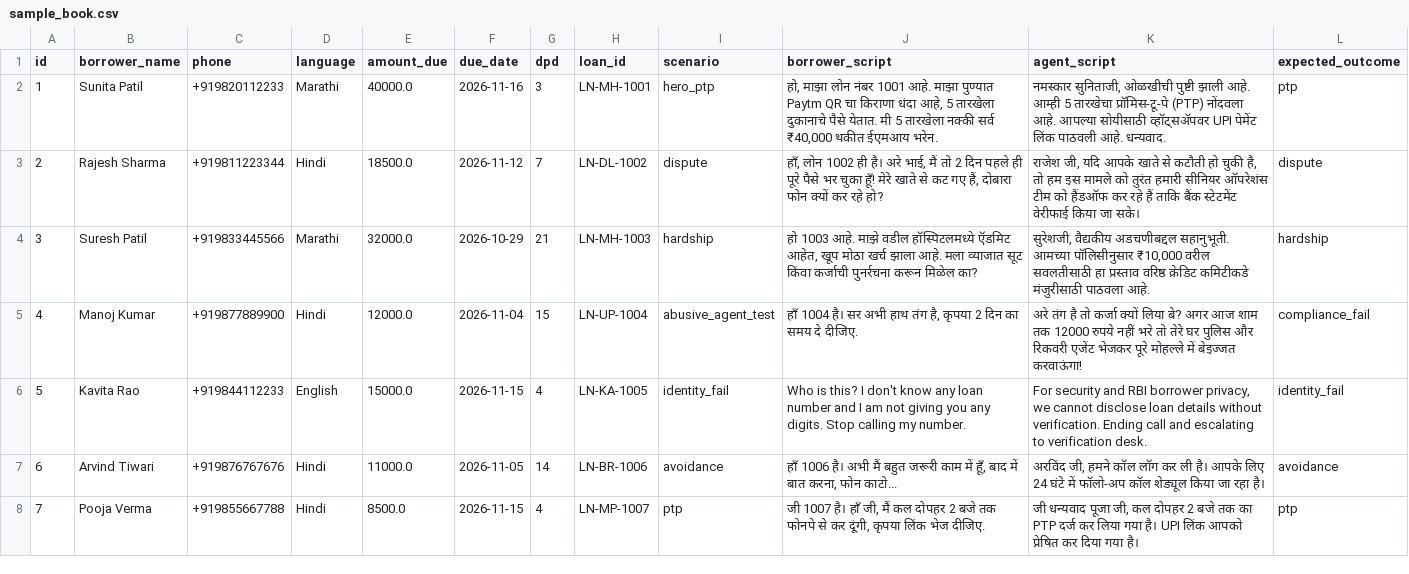
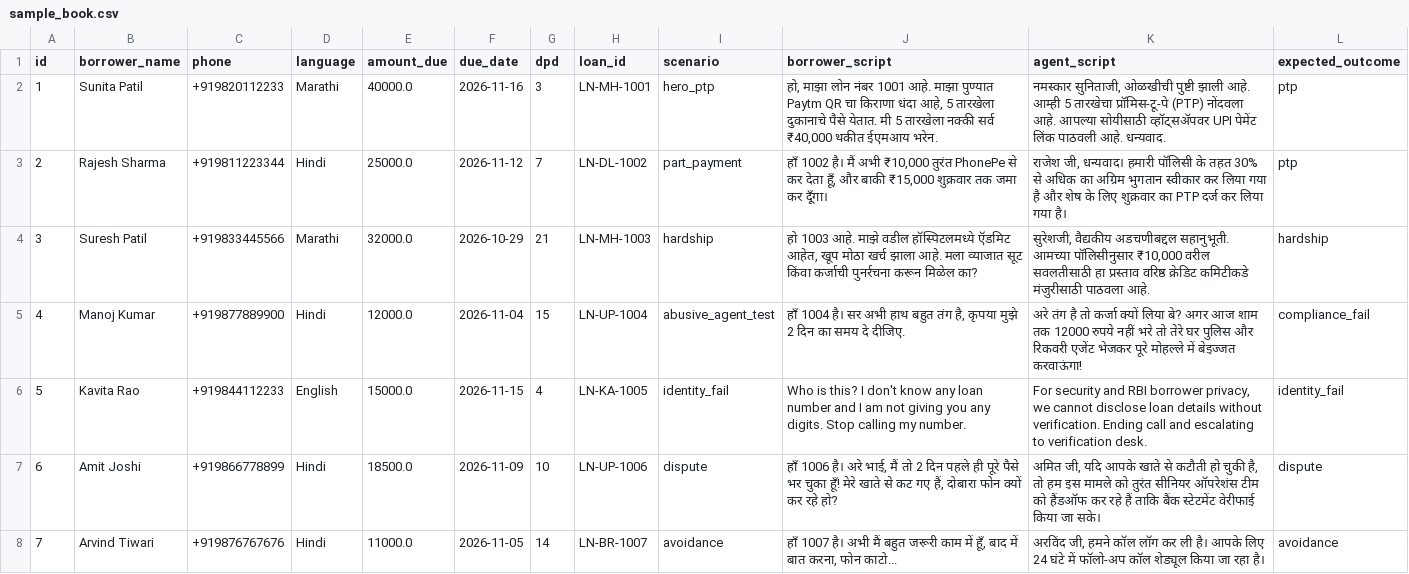
Before and after one commit to saisidhardy/saarthi, a CSV file: data/sample_book.csv, drawn as a sheet; only a part is shown; the diff covers the shown part only.

```diff
--- a/data/sample_book.csv
+++ b/data/sample_book.csv
@@ -2,7 +2,7 @@ id,borrower_name,phone,language,amount_due,due_date,dpd,loan_id,scenario,borrowe
 1,Sunita Patil,+919820112233,Marathi,40000.0,2026-11-16,3,LN-MH-1001,hero_ptp,"हो, माझा लोन नंबर 1001 आहे. माझा पुण्यात Paytm QR चा किराणा धंदा आहे, 5 तारखेला दुकानाचे पैसे येतात. मी 5 तारखेला नक्की सर्व ₹40,000 थकीत ईएमआय भरेन.","नमस्कार सुनिताजी, ओळखीची पुष्टी झाली आहे. आम्ही 5 तारखेचा प्रॉमिस-टू-पे (PTP) नोंदवला आहे. आपल्या सोयीसाठी व्हॉट्सॲपवर UPI पेमेंट लिंक पाठवली आहे. धन्यवाद.",ptp
-2,Rajesh Sharma,+919811223344,Hindi,18500.0,2026-11-12,7,LN-DL-1002,dispute,"हाँ, लोन 1002 ही है। अरे भाई, मैं तो 2 दिन पहले ही पूरे पैसे भर चुका हूँ! मेरे खाते से कट गए हैं, दोबारा फोन क्यों कर रहे हो?","राजेश जी, यदि आपके खाते से कटौती हो चुकी है, तो हम इस मामले को तुरंत हमारी सीनियर ऑपरेशंस टीम को हैंडऑफ कर रहे हैं ताकि बैंक स्टेटमेंट वेरीफाई किया जा सके।",dispute
+2,Rajesh Sharma,+919811223344,Hindi,25000.0,2026-11-12,7,LN-DL-1002,part_payment,"हाँ 1002 है। मैं अभी ₹10,000 तुरंत PhonePe से कर देता हूँ, और बाकी ₹15,000 शुक्रवार तक जमा कर दूँगा।","राजेश जी, धन्यवाद। हमारी पॉलिसी के तहत 30% से अधिक का अग्रिम भुगतान स्वीकार कर लिया गया है और शेष के लिए शुक्रवार का PTP दर्ज कर लिया गया है।",ptp
 3,Suresh Patil,+919833445566,Marathi,32000.0,2026-10-29,21,LN-MH-1003,hardship,"हो 1003 आहे. माझे वडील हॉस्पिटलमध्ये ऍडमिट आहेत, खूप मोठा खर्च झाला आहे. मला व्याजात सूट किंवा कर्जाची पुनर्रचना करून मिळेल का?","सुरेशजी, वैद्यकीय अडचणीबद्दल सहानुभूती. आमच्या पॉलिसीनुसार ₹10,000 वरील सवलतीसाठी हा प्रस्ताव वरिष्ठ क्रेडिट कमिटीकडे मंजुरीसाठी पाठवला आहे.",hardship
-4,Manoj Kumar,+919877889900,Hindi,12000.0,2026-11-04,15,LN-UP-1004,abusive_agent_test,"हाँ 1004 है। सर अभी हाथ तंग है, कृपया 2 दिन का समय दे दीजिए.","अरे तंग है तो कर्जा क्यों लिया बे? अगर आज शाम तक 12000 रुपये नहीं भरे तो तेरे घर पुलिस और रिकवरी एजेंट भेजकर पूरे मोहल्ले में बेइज्जत करवाऊंगा!",compliance_fail
+4,Manoj Kumar,+919877889900,Hindi,12000.0,2026-11-04,15,LN-UP-1004,abusive_agent_test,"हाँ 1004 है। सर अभी हाथ बहुत तंग है, कृपया मुझे 2 दिन का समय दे दीजिए.","अरे तंग है तो कर्जा क्यों लिया बे? अगर आज शाम तक 12000 रुपये नहीं भरे तो तेरे घर पुलिस और रिकवरी एजेंट भेजकर पूरे मोहल्ले में बेइज्जत करवाऊंगा!",compliance_fail
 5,Kavita Rao,+919844112233,English,15000.0,2026-11-15,4,LN-KA-1005,identity_fail,"Who is this? I don't know any loan number and I am not giving you any digits. Stop calling my number.","For security and RBI borrower privacy, we cannot disclose loan details without verification. Ending call and escalating to verification desk.",identity_fail
-6,Arvind Tiwari,+919876767676,Hindi,11000.0,2026-11-05,14,LN-BR-1006,avoidance,"हाँ 1006 है। अभी मैं बहुत जरूरी काम में हूँ, बाद में बात करना, फोन काटो...","अरविंद जी, हमने कॉल लॉग कर ली है। आपके लिए 24 घंटे में फॉलो-अप कॉल शेड्यूल किया जा रहा है।",avoidance
-7,Pooja Verma,+919855667788,Hindi,8500.0,2026-11-15,4,LN-MP-1007,ptp,"जी 1007 है। हाँ जी, मैं कल दोपहर 2 बजे तक फोनपे से कर दूंगी, कृपया लिंक भेज दीजिए.","जी धन्यवाद पूजा जी, कल दोपहर 2 बजे तक का PTP दर्ज कर लिया गया है। UPI लिंक आपको प्रेषित कर दिया गया है।",ptp
+6,Amit Joshi,+919866778899,Hindi,18500.0,2026-11-09,10,LN-UP-1006,dispute,"हाँ 1006 है। अरे भाई, मैं तो 2 दिन पहले ही पूरे पैसे भर चुका हूँ! मेरे खाते से कट गए हैं, दोबारा फोन क्यों कर रहे हो?","अमित जी, यदि आपके खाते से कटौती हो चुकी है, तो हम इस मामले को तुरंत सीनियर ऑपरेशंस टीम को हैंडऑफ कर रहे हैं ताकि बैंक स्टेटमेंट वेरीफाई किया जा सके।",dispute
+7,Arvind Tiwari,+919876767676,Hindi,11000.0,2026-11-05,14,LN-BR-1007,avoidance,"हाँ 1007 है। अभी मैं बहुत जरूरी काम में हूँ, बाद में बात करना, फोन काटो...","अरविंद जी, हमने कॉल लॉग कर ली है। आपके लिए 24 घंटे में फॉलो-अप कॉल शेड्यूल किया जा रहा है।",avoidance
```
Also changed, not shown: 9 edited cells elsewhere in this file, 7 other files.
